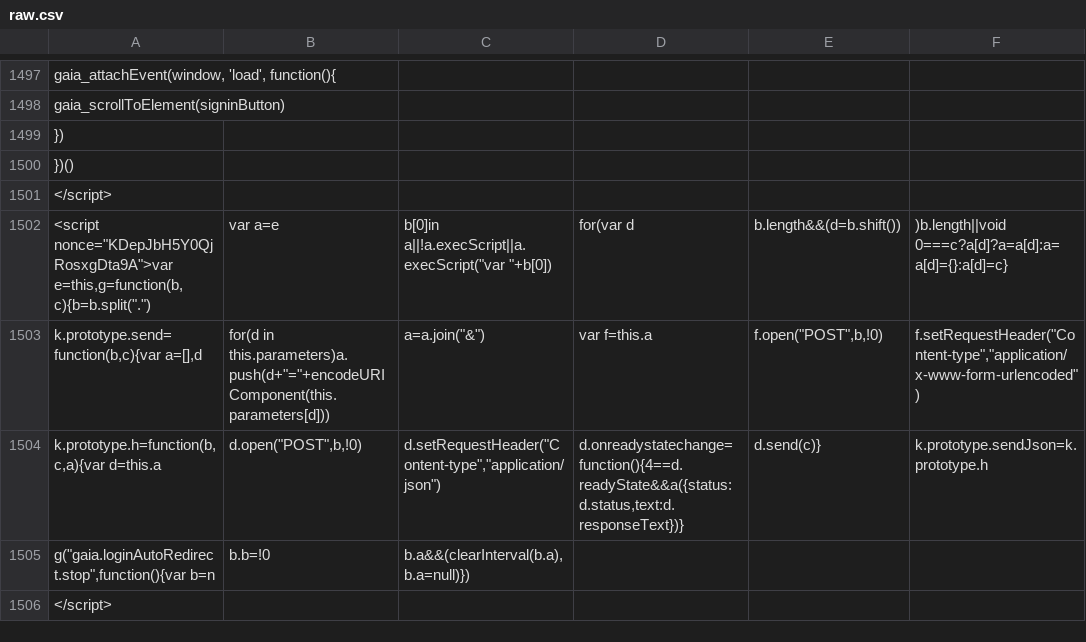
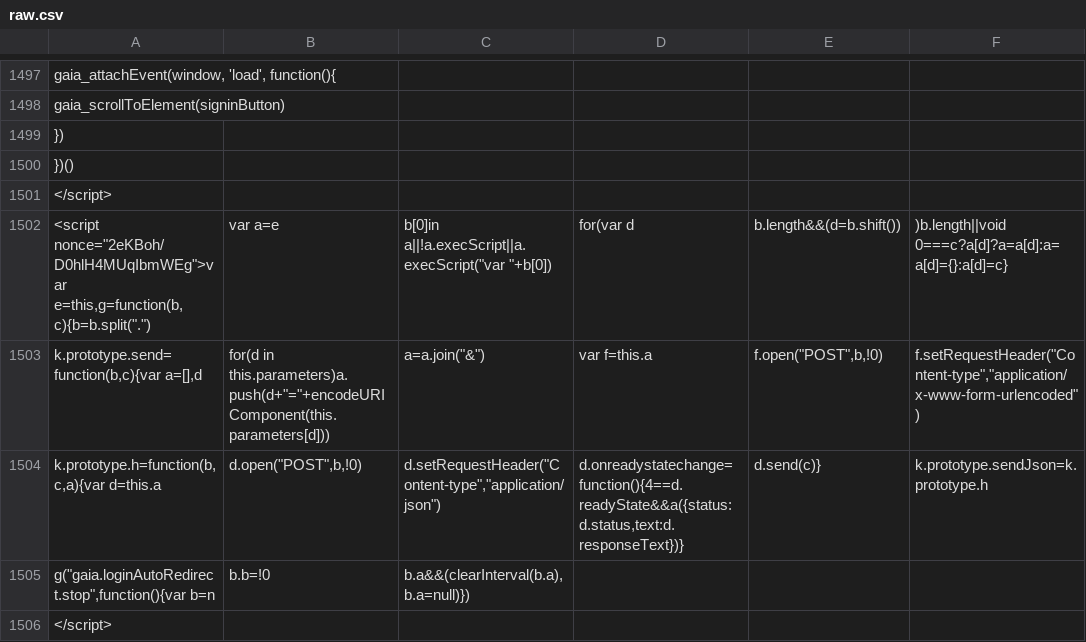
Before and after one commit to anjuspace/covid19, a CSV file: data/india-data/raw.csv, drawn as a sheet; only a part is shown, gaps mark what is left out; the diff covers the shown part only; the diff names each change by its address in the sheet, - before the commit and + after, or states it on an @@ line.

Commit message:
update data

```diff
--- a/data/india-data/raw.csv
+++ b/data/india-data/raw.csv
-A1502: <script nonce="KDepJbH5Y0QjRosxgDta9A">var e=this,g=function(b,c){b=b.split(".")
+A1502: <script nonce="2eKBoh/D0hlH4MUqIbmWEg">var e=this,g=function(b,c){b=b.split(".")
```
Also changed, not shown: 11 edited cells elsewhere in this file, 2 other files.
